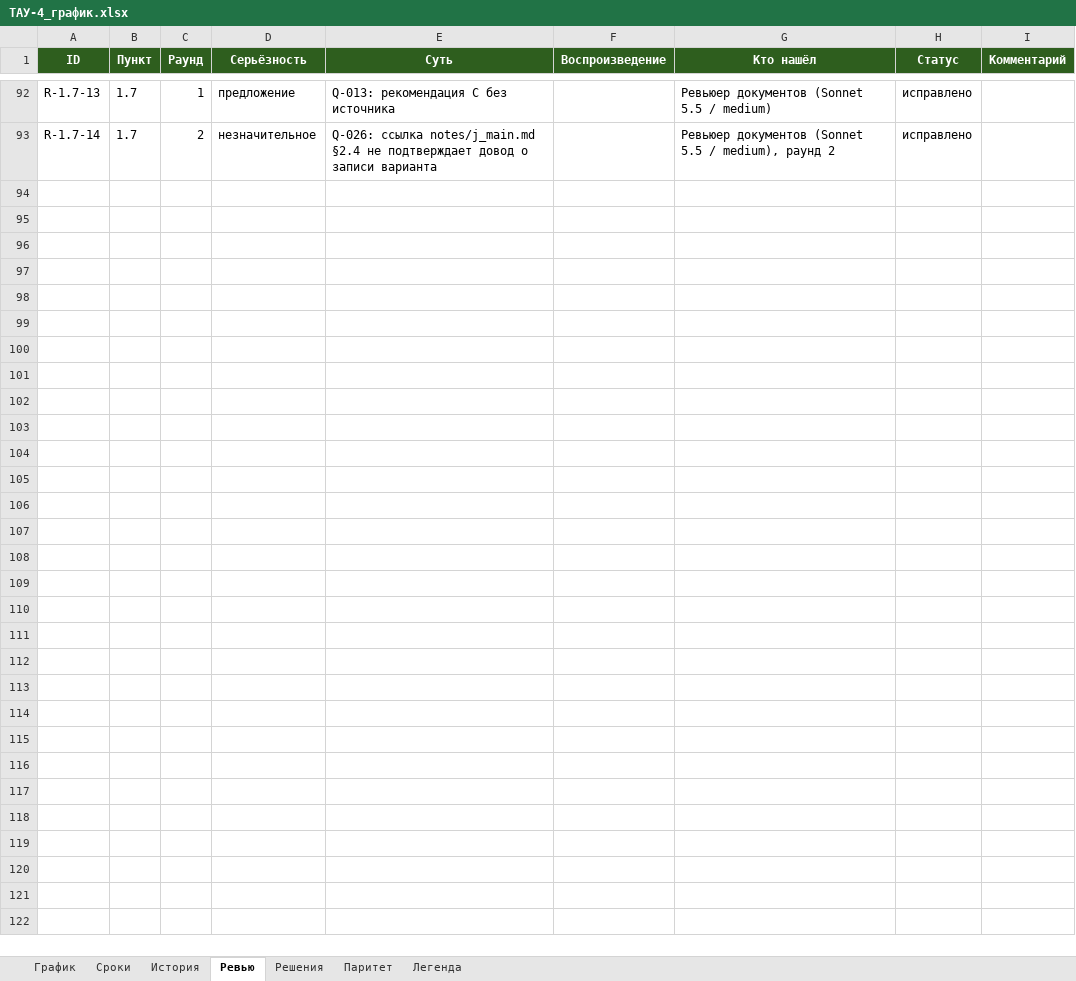
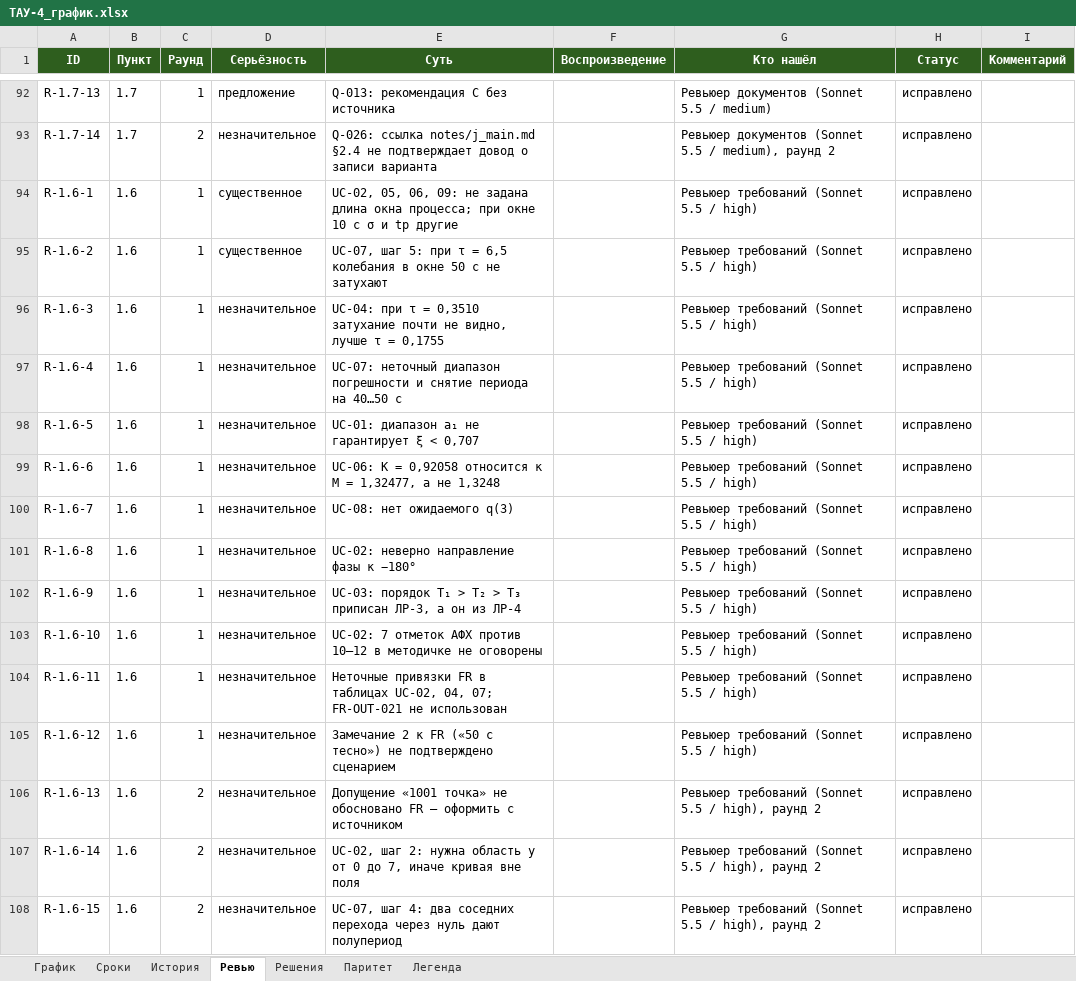
Before and after one commit to FlosVacui/TAY-4, an Excel workbook: docs/tracker/ТАУ-4_график.xlsx, sheet Ревью, drawn as a sheet; only a part is shown, gaps mark what is left out; values as stored, in another font and other column widths than the file's, no borders; the diff names each change by its address in the sheet, - before the commit and + after, or states it on an @@ line.

```diff
--- a/docs/tracker/ТАУ-4_график.xlsx (sheet Ревью)
+++ b/docs/tracker/ТАУ-4_график.xlsx (sheet Ревью)
+row 94: R-1.6-1 | 1.6 | 1 | существенное | UC-02, 05, 06, 09: не задана длина окна процесса; при окне 10 с σ и tр другие |  | Ревьюер требований (Sonnet 5.5 / high) | исправлено
+row 95: R-1.6-2 | 1.6 | 1 | существенное | UC-07, шаг 5: при τ = 6,5 колебания в окне 50 с не затухают |  | Ревьюер требований (Sonnet 5.5 / high) | исправлено
+row 96: R-1.6-3 | 1.6 | 1 | незначительное | UC-04: при τ = 0,3510 затухание почти не видно, лучше τ = 0,1755 |  | Ревьюер требований (Sonnet 5.5 / high) | исправлено
+row 97: R-1.6-4 | 1.6 | 1 | незначительное | UC-07: неточный диапазон погрешности и снятие периода на 40…50 с |  | Ревьюер требований (Sonnet 5.5 / high) | исправлено
+row 98: R-1.6-5 | 1.6 | 1 | незначительное | UC-01: диапазон a₁ не гарантирует ξ < 0,707 |  | Ревьюер требований (Sonnet 5.5 / high) | исправлено
+row 99: R-1.6-6 | 1.6 | 1 | незначительное | UC-06: K = 0,92058 относится к M = 1,32477, а не 1,3248 |  | Ревьюер требований (Sonnet 5.5 / high) | исправлено
+row 100: R-1.6-7 | 1.6 | 1 | незначительное | UC-08: нет ожидаемого q(3) |  | Ревьюер требований (Sonnet 5.5 / high) | исправлено
+row 101: R-1.6-8 | 1.6 | 1 | незначительное | UC-02: неверно направление фазы к −180° |  | Ревьюер требований (Sonnet 5.5 / high) | исправлено
+row 102: R-1.6-9 | 1.6 | 1 | незначительное | UC-03: порядок T₁ > T₂ > T₃ приписан ЛР-3, а он из ЛР-4 |  | Ревьюер требований (Sonnet 5.5 / high) | исправлено
+row 103: R-1.6-10 | 1.6 | 1 | незначительное | UC-02: 7 отметок АФХ против 10–12 в методичке не оговорены |  | Ревьюер требований (Sonnet 5.5 / high) | исправлено
+row 104: R-1.6-11 | 1.6 | 1 | незначительное | Неточные привязки FR в таблицах UC-02, 04, 07; FR-OUT-021 не использован |  | Ревьюер требований (Sonnet 5.5 / high) | исправлено
+row 105: R-1.6-12 | 1.6 | 1 | незначительное | Замечание 2 к FR («50 с тесно») не подтверждено сценарием |  | Ревьюер требований (Sonnet 5.5 / high) | исправлено
+row 106: R-1.6-13 | 1.6 | 2 | незначительное | Допущение «1001 точка» не обосновано FR — оформить с источником |  | Ревьюер требований (Sonnet 5.5 / high), раунд 2 | исправлено
+row 107: R-1.6-14 | 1.6 | 2 | незначительное | UC-02, шаг 2: нужна область y от 0 до 7, иначе кривая вне поля |  | Ревьюер требований (Sonnet 5.5 / high), раунд 2 | исправлено
+row 108: R-1.6-15 | 1.6 | 2 | незначительное | UC-07, шаг 4: два соседних перехода через нуль дают полупериод |  | Ревьюер требований (Sonnet 5.5 / high), раунд 2 | исправлено
```
Also changed, not shown: sheet История, sheet Сроки, sheet График, 7 other files.
